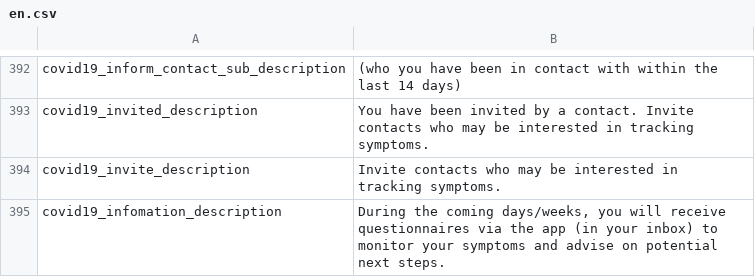
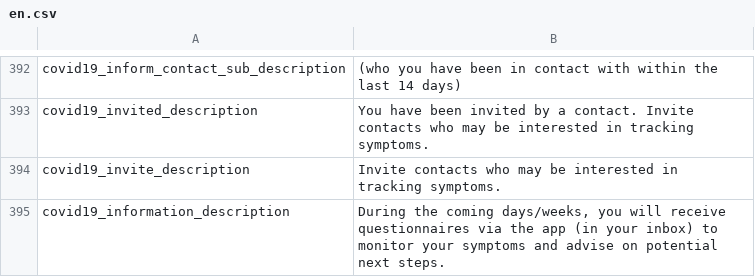
Before and after one commit to CentivaHealth/centiva-translations, a CSV file: en.csv, drawn as a sheet; only a part is shown, gaps mark what is left out.

Commit message:
[feature-covid19-home] Fix typo

```diff
--- a/en.csv
+++ b/en.csv
@@ -394,2 +394,2 @@ covid19_invited_description,"You have been invited by a contact. Invite contacts
 covid19_invite_description,"Invite contacts who may be interested in tracking symptoms."
-covid19_infomation_description,"During the coming days/weeks, you will receive questionnaires via the app (in your inbox) to monitor your symptoms and advise on potential next steps."
+covid19_information_description,"During the coming days/weeks, you will receive questionnaires via the app (in your inbox) to monitor your symptoms and advise on potential next steps."
```
